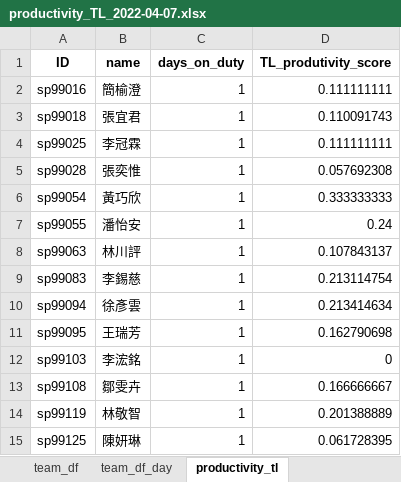
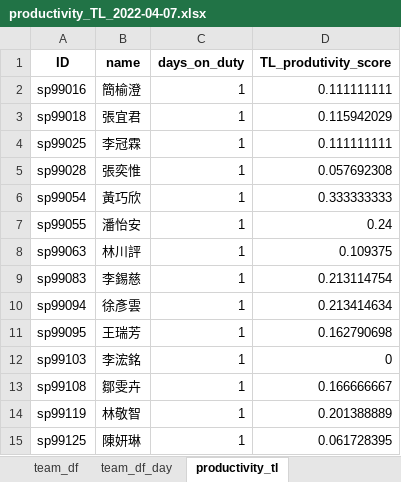
Before and after one commit to johnny890122/Incentive_prod, an Excel workbook: Output/April/productivity_TL/productivity_TL_2022-04-07.xlsx, sheet productivity_tl, drawn as a sheet; values as stored, in another font and other column widths than the file's, no borders; the diff names each change by its address in the sheet, - before the commit and + after, or states it on an @@ line.

```diff
--- a/Output/April/productivity_TL/productivity_TL_2022-04-07.xlsx (sheet productivity_tl)
+++ b/Output/April/productivity_TL/productivity_TL_2022-04-07.xlsx (sheet productivity_tl)
-D3 (TL_produtivity_score): 0.110091743
+D3 (TL_produtivity_score): 0.115942029
-D8 (TL_produtivity_score): 0.107843137
+D8 (TL_produtivity_score): 0.109375
```
Also changed, not shown: sheet team_df, sheet team_df_day, sheet productivity_team_function, Input/IB_production_new/IB_production_2022-04-07_new.xlsx, Output/April/productivity_TL_valid/productivity_TL_2022-04-07_valid.xlsx, 24 other files.
